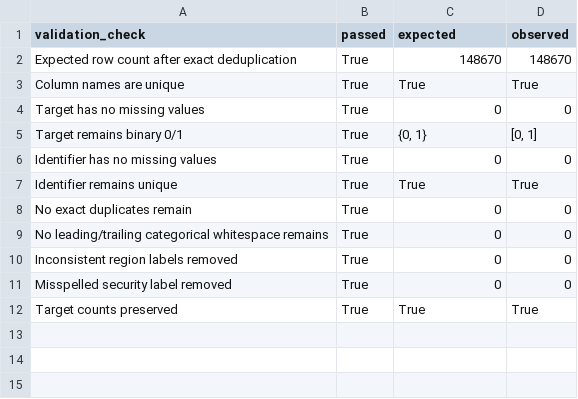
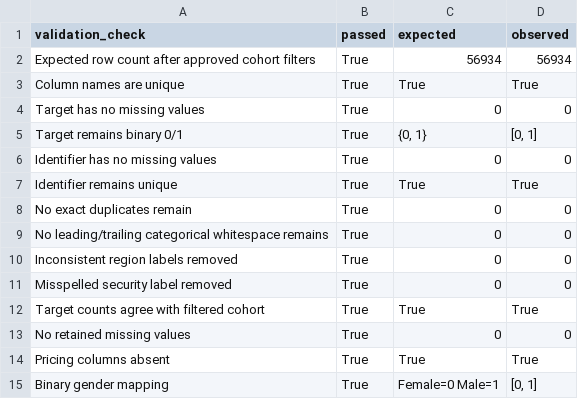
Before and after one commit to chen123893/Machine_Learning, a CSV file: outputs/tables/cleaning/post_clean_validation.csv, drawn as a sheet.

```diff
--- a/outputs/tables/cleaning/post_clean_validation.csv
+++ b/outputs/tables/cleaning/post_clean_validation.csv
@@ -1,3 +1,3 @@
 validation_check,passed,expected,observed
-Expected row count after exact deduplication,True,148670,148670
+Expected row count after approved cohort filters,True,56934,56934
 Column names are unique,True,True,True
@@ -11,2 +11,5 @@ Inconsistent region labels removed,True,0,0
 Misspelled security label removed,True,0,0
-Target counts preserved,True,True,True
+Target counts agree with filtered cohort,True,True,True
+No retained missing values,True,0,0
+Pricing columns absent,True,True,True
+Binary gender mapping,True,Female=0 Male=1,"[0, 1]"
```
Also changed, not shown: outputs/tables/cleaning/cleaning_change_log.csv, outputs/tables/part_d/development_proxy_screen.csv, 29 other files.
